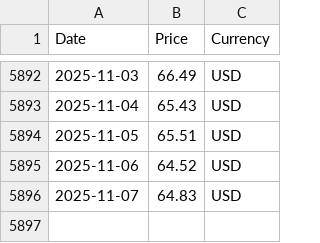
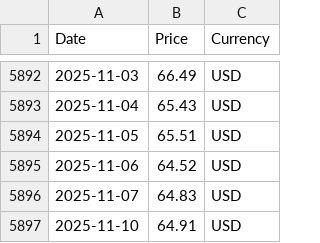
Before and after one commit to RoatnyN/scrapping_crudeoil, a CSV file: data/opec_basket_data.csv, drawn as a sheet; only a part is shown, gaps mark what is left out.

```diff
--- a/data/opec_basket_data.csv
+++ b/data/opec_basket_data.csv
@@ -5896 +5896,2 @@ Date,Price,Currency
 2025-11-07,64.83,USD
+2025-11-10,64.91,USD
```
